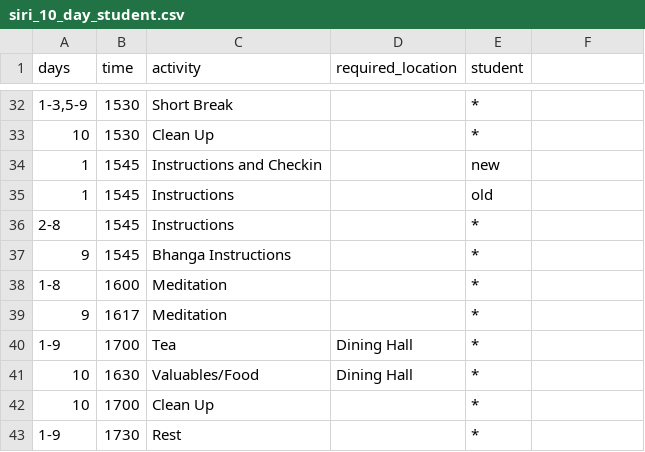
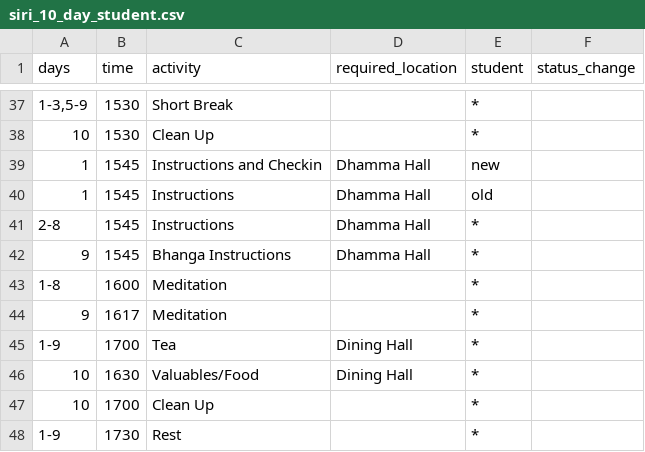
Before and after one commit to zgypa/pebble-vipassana, a CSV file: docs/schedules/siri_10_day_student.csv, drawn as a sheet; only a part is shown, gaps mark what is left out; the diff covers the shown part only.

```diff
--- a/docs/schedules/siri_10_day_student.csv
+++ b/docs/schedules/siri_10_day_student.csv
@@ -1 +1 @@
-days,time,activity,required_location,student
+days,time,activity,required_location,student,status_change
@@ -34,4 +39,4 @@ days,time,activity,required_location,student
-1,1545,Instructions and Checkin,,new
-1,1545,Instructions,,old
-2-8,1545,Instructions,,*
-9,1545,Bhanga Instructions,,*
+1,1545,Instructions and Checkin,Dhamma Hall,new,
+1,1545,Instructions,Dhamma Hall,old,
+2-8,1545,Instructions,Dhamma Hall,*,
+9,1545,Bhanga Instructions,Dhamma Hall,*,
```
Also changed, not shown: 10 added rows and 6 edited cells elsewhere in this file.
